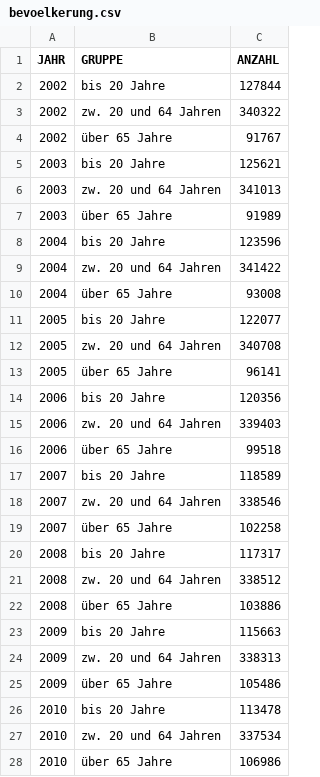
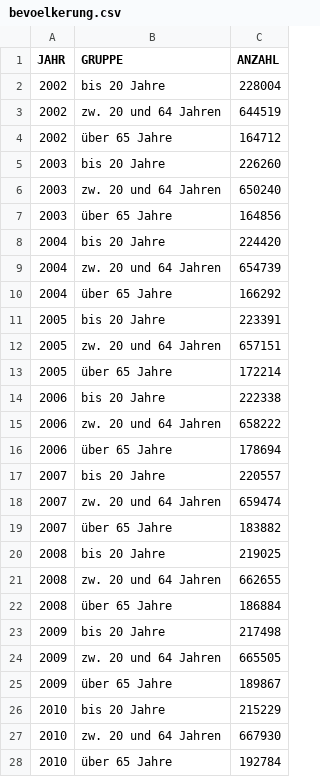
Before and after one commit to Statistik-Kaernten/koralmbahnregion_pub, a CSV file: data/bevoelkerung.csv, drawn as a sheet; only a part is shown; the diff covers the shown part only.

```diff
--- a/data/bevoelkerung.csv
+++ b/data/bevoelkerung.csv
@@ -1,28 +1,28 @@
 JAHR;GRUPPE;ANZAHL
-2002;bis 20 Jahre;127844
-2002;zw. 20 und 64 Jahren;340322
-2002;über 65 Jahre;91767
-2003;bis 20 Jahre;125621
-2003;zw. 20 und 64 Jahren;341013
-2003;über 65 Jahre;91989
-2004;bis 20 Jahre;123596
-2004;zw. 20 und 64 Jahren;341422
-2004;über 65 Jahre;93008
-2005;bis 20 Jahre;122077
-2005;zw. 20 und 64 Jahren;340708
-2005;über 65 Jahre;96141
-2006;bis 20 Jahre;120356
-2006;zw. 20 und 64 Jahren;339403
-2006;über 65 Jahre;99518
-2007;bis 20 Jahre;118589
-2007;zw. 20 und 64 Jahren;338546
-2007;über 65 Jahre;102258
-2008;bis 20 Jahre;117317
-2008;zw. 20 und 64 Jahren;338512
-2008;über 65 Jahre;103886
-2009;bis 20 Jahre;115663
-2009;zw. 20 und 64 Jahren;338313
-2009;über 65 Jahre;105486
-2010;bis 20 Jahre;113478
-2010;zw. 20 und 64 Jahren;337534
-2010;über 65 Jahre;106986
+2002;bis 20 Jahre;228004
+2002;zw. 20 und 64 Jahren;644519
+2002;über 65 Jahre;164712
+2003;bis 20 Jahre;226260
+2003;zw. 20 und 64 Jahren;650240
+2003;über 65 Jahre;164856
+2004;bis 20 Jahre;224420
+2004;zw. 20 und 64 Jahren;654739
+2004;über 65 Jahre;166292
+2005;bis 20 Jahre;223391
+2005;zw. 20 und 64 Jahren;657151
+2005;über 65 Jahre;172214
+2006;bis 20 Jahre;222338
+2006;zw. 20 und 64 Jahren;658222
+2006;über 65 Jahre;178694
+2007;bis 20 Jahre;220557
+2007;zw. 20 und 64 Jahren;659474
+2007;über 65 Jahre;183882
+2008;bis 20 Jahre;219025
+2008;zw. 20 und 64 Jahren;662655
+2008;über 65 Jahre;186884
+2009;bis 20 Jahre;217498
+2009;zw. 20 und 64 Jahren;665505
+2009;über 65 Jahre;189867
+2010;bis 20 Jahre;215229
+2010;zw. 20 und 64 Jahren;667930
+2010;über 65 Jahre;192784
```
Also changed, not shown: 42 edited cells elsewhere in this file, 7 other files.
